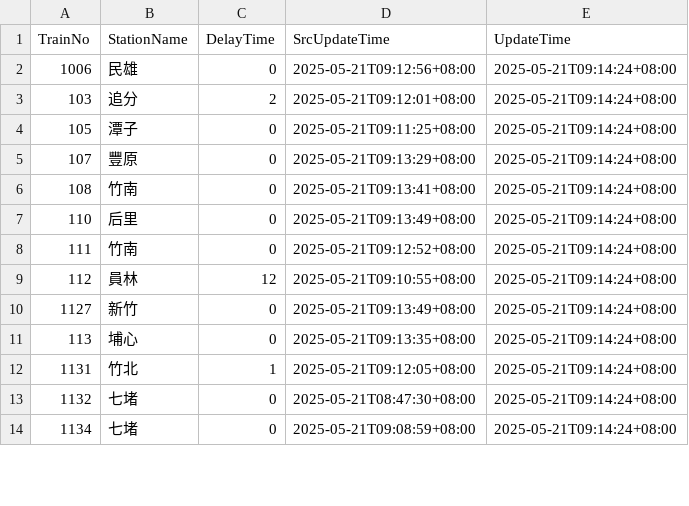
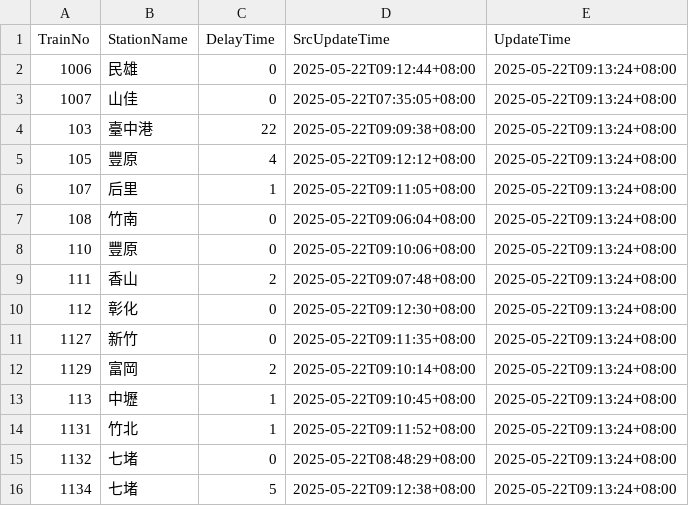
Before and after one commit to funfun0912/Open-Platform-Software-Mid, a CSV file: api.csv, drawn as a sheet; only a part is shown; the diff covers the shown part only.

Commit message:
Update data

```diff
--- a/api.csv
+++ b/api.csv
@@ -1,14 +1,16 @@
 TrainNo,StationName,DelayTime,SrcUpdateTime,UpdateTime
-1006,民雄,0,2025-05-21T09:12:56+08:00,2025-05-21T09:14:24+08:00
-103,追分,2,2025-05-21T09:12:01+08:00,2025-05-21T09:14:24+08:00
-105,潭子,0,2025-05-21T09:11:25+08:00,2025-05-21T09:14:24+08:00
-107,豐原,0,2025-05-21T09:13:29+08:00,2025-05-21T09:14:24+08:00
-108,竹南,0,2025-05-21T09:13:41+08:00,2025-05-21T09:14:24+08:00
-110,后里,0,2025-05-21T09:13:49+08:00,2025-05-21T09:14:24+08:00
-111,竹南,0,2025-05-21T09:12:52+08:00,2025-05-21T09:14:24+08:00
-112,員林,12,2025-05-21T09:10:55+08:00,2025-05-21T09:14:24+08:00
-1127,新竹,0,2025-05-21T09:13:49+08:00,2025-05-21T09:14:24+08:00
-113,埔心,0,2025-05-21T09:13:35+08:00,2025-05-21T09:14:24+08:00
-1131,竹北,1,2025-05-21T09:12:05+08:00,2025-05-21T09:14:24+08:00
-1132,七堵,0,2025-05-21T08:47:30+08:00,2025-05-21T09:14:24+08:00
-1134,七堵,0,2025-05-21T09:08:59+08:00,2025-05-21T09:14:24+08:00
+1006,民雄,0,2025-05-22T09:12:44+08:00,2025-05-22T09:13:24+08:00
+1007,山佳,0,2025-05-22T07:35:05+08:00,2025-05-22T09:13:24+08:00
+103,臺中港,22,2025-05-22T09:09:38+08:00,2025-05-22T09:13:24+08:00
+105,豐原,4,2025-05-22T09:12:12+08:00,2025-05-22T09:13:24+08:00
+107,后里,1,2025-05-22T09:11:05+08:00,2025-05-22T09:13:24+08:00
+108,竹南,0,2025-05-22T09:06:04+08:00,2025-05-22T09:13:24+08:00
+110,豐原,0,2025-05-22T09:10:06+08:00,2025-05-22T09:13:24+08:00
+111,香山,2,2025-05-22T09:07:48+08:00,2025-05-22T09:13:24+08:00
+112,彰化,0,2025-05-22T09:12:30+08:00,2025-05-22T09:13:24+08:00
+1127,新竹,0,2025-05-22T09:11:35+08:00,2025-05-22T09:13:24+08:00
+1129,富岡,2,2025-05-22T09:10:14+08:00,2025-05-22T09:13:24+08:00
+113,中壢,1,2025-05-22T09:10:45+08:00,2025-05-22T09:13:24+08:00
+1131,竹北,1,2025-05-22T09:11:52+08:00,2025-05-22T09:13:24+08:00
+1132,七堵,0,2025-05-22T08:48:29+08:00,2025-05-22T09:13:24+08:00
+1134,七堵,5,2025-05-22T09:12:38+08:00,2025-05-22T09:13:24+08:00
```
Also changed, not shown: 2 removed rows and 43 edited cells elsewhere in this file.
